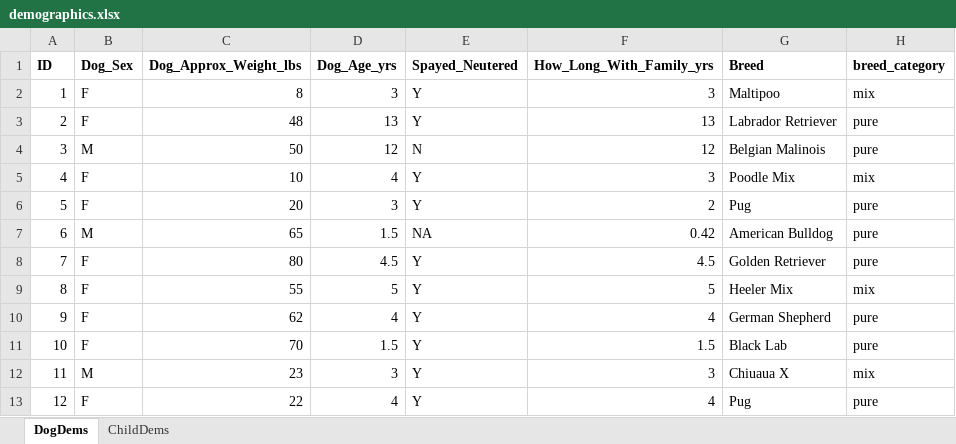
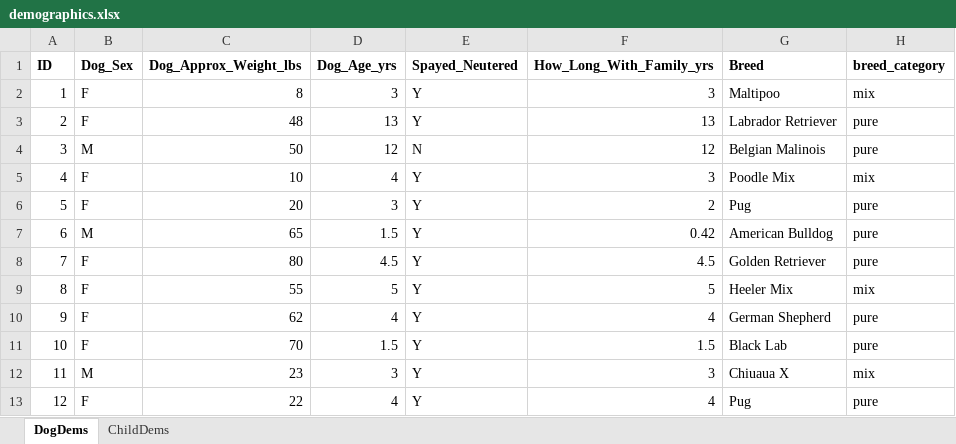
Before and after one commit to evanmaclean/analysis_ready, an Excel workbook: data/demographics.xlsx, sheet DogDems, drawn as a sheet; only a part is shown; values as stored, in another font and other column widths than the file's, no borders; the diff names each change by its address in the sheet, - before the commit and + after, or states it on an @@ line.

```diff
--- a/data/demographics.xlsx (sheet DogDems)
+++ b/data/demographics.xlsx (sheet DogDems)
-E7 (Spayed_Neutered): NA
+E7 (Spayed_Neutered): Y
```
Also changed, not shown: 11 other files.
